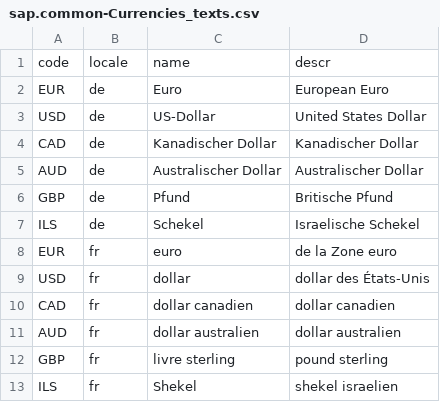
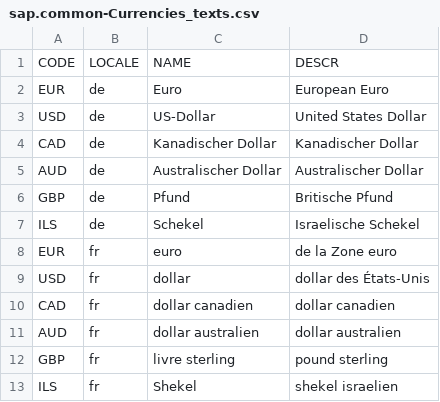
Before and after one commit to amarseli/btp_practice, a CSV file: db/csv/sap.common-Currencies_texts.csv, drawn as a sheet.

```diff
--- a/db/csv/sap.common-Currencies_texts.csv
+++ b/db/csv/sap.common-Currencies_texts.csv
@@ -1,2 +1,2 @@
-code,locale,name,descr
+CODE,LOCALE,NAME,DESCR
 EUR,de,Euro,European Euro
```
Also changed, not shown: db/csv/anubhav.db.master-product_texts.csv, db/csv/sap.common-Currencies.csv, 18 other files.
